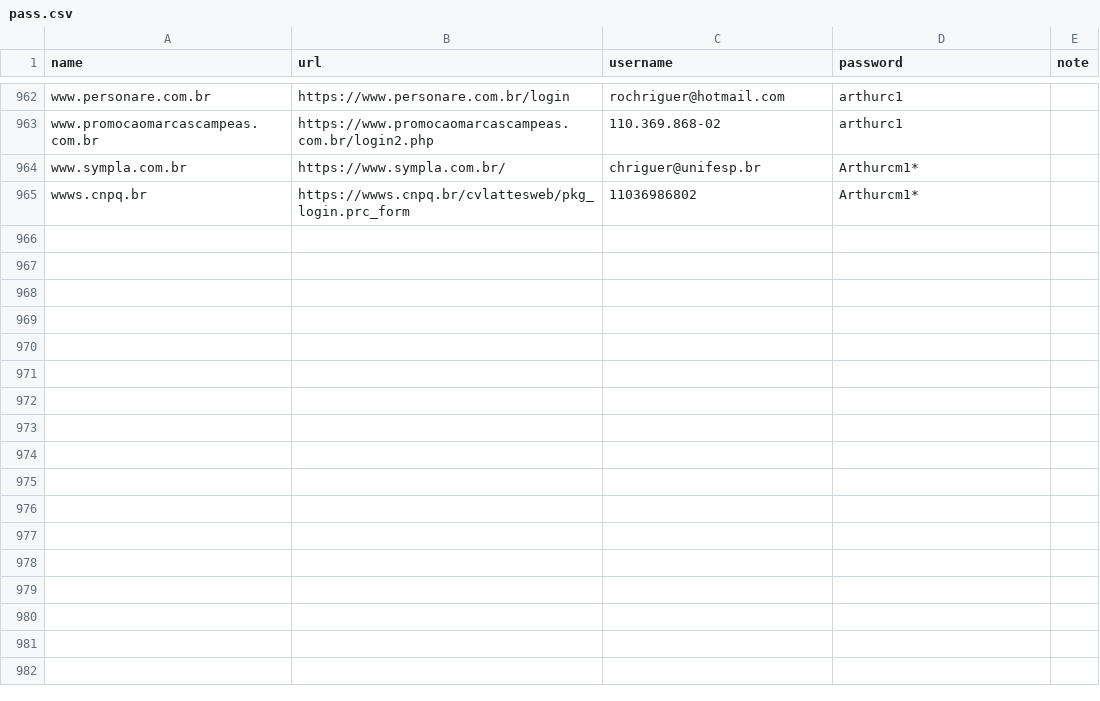
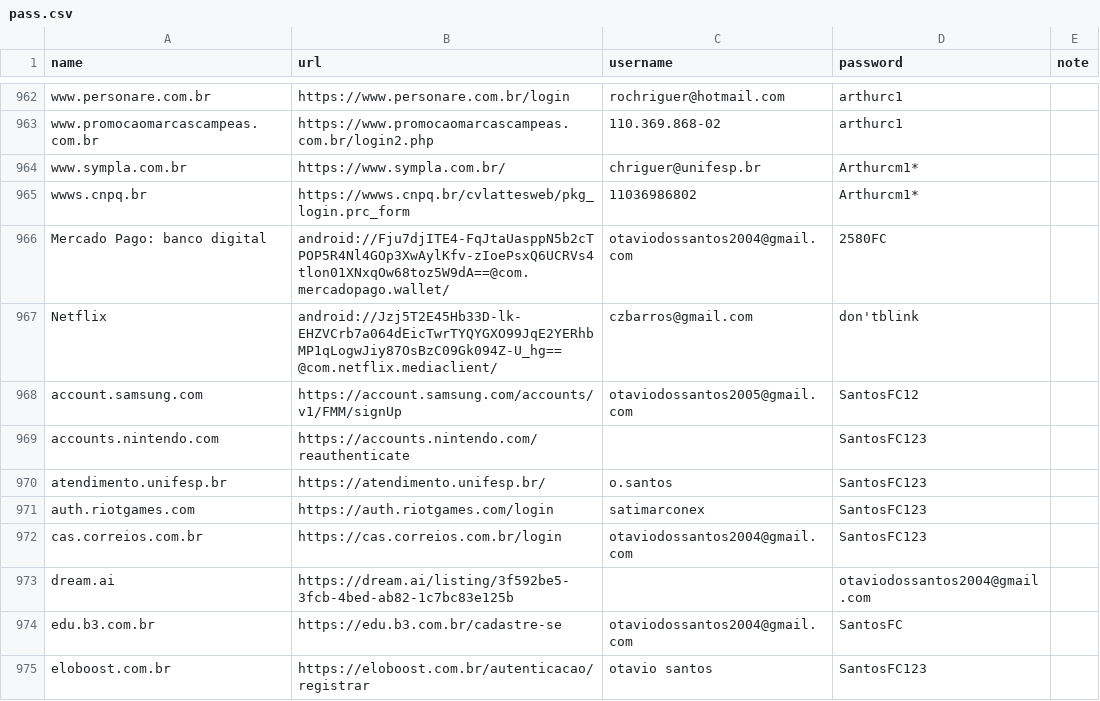
Before and after one commit to hericmr/csv, a CSV file: data/.secreto/pass.csv, drawn as a sheet; only a part is shown, gaps mark what is left out; the diff covers the shown part only.

Commit message:
Update pass.csv
adicionado mais uma passoa

```diff
--- a/data/.secreto/pass.csv
+++ b/data/.secreto/pass.csv
@@ -965 +965,11 @@ www.sympla.com.br,https://www.sympla.com.br/,chriguer@unifesp.br,Arthurcm1*,
 wwws.cnpq.br,https://wwws.cnpq.br/cvlattesweb/pkg_login.prc_form,11036986802,Arthurcm1*,
+Mercado Pago: banco digital,android://Fju7djITE4-FqJtaUasppN5b2cTPOP5R4Nl4GOp3XwAylKfv-zIoePsxQ6UCRVs4tlon01XNxqOw68toz5W9dA==@com.mercadopago.wallet/,otaviodossantos2004@gmail.com,2580FC,
+Netflix,android://Jzj5T2E45Hb33D-lk-EHZVCrb7a064dEicTwrTYQYGXO99JqE2YERhbMP1qLogwJiy87OsBzC09Gk094Z-U_hg==@com.netflix.mediaclient/,czbarros@gmail.com,don'tblink,
+account.samsung.com,https://account.samsung.com/accounts/v1/FMM/signUp,otaviodossantos2005@gmail.com,SantosFC12,
+accounts.nintendo.com,https://accounts.nintendo.com/reauthenticate,,SantosFC123,
+atendimento.unifesp.br,https://atendimento.unifesp.br/,o.santos,SantosFC123,
+auth.riotgames.com,https://auth.riotgames.com/login,satimarconex,SantosFC123,
+cas.correios.com.br,https://cas.correios.com.br/login,otaviodossantos2004@gmail.com,SantosFC123,
+dream.ai,https://dream.ai/listing/3f592be5-3fcb-4bed-ab82-1c7bc83e125b,,otaviodossantos2004@gmail.com,
+edu.b3.com.br,https://edu.b3.com.br/cadastre-se,otaviodossantos2004@gmail.com,SantosFC,
+eloboost.com.br,https://eloboost.com.br/autenticacao/registrar,otavio santos,SantosFC123,
```
Also changed, not shown: 28 added rows elsewhere in this file.
